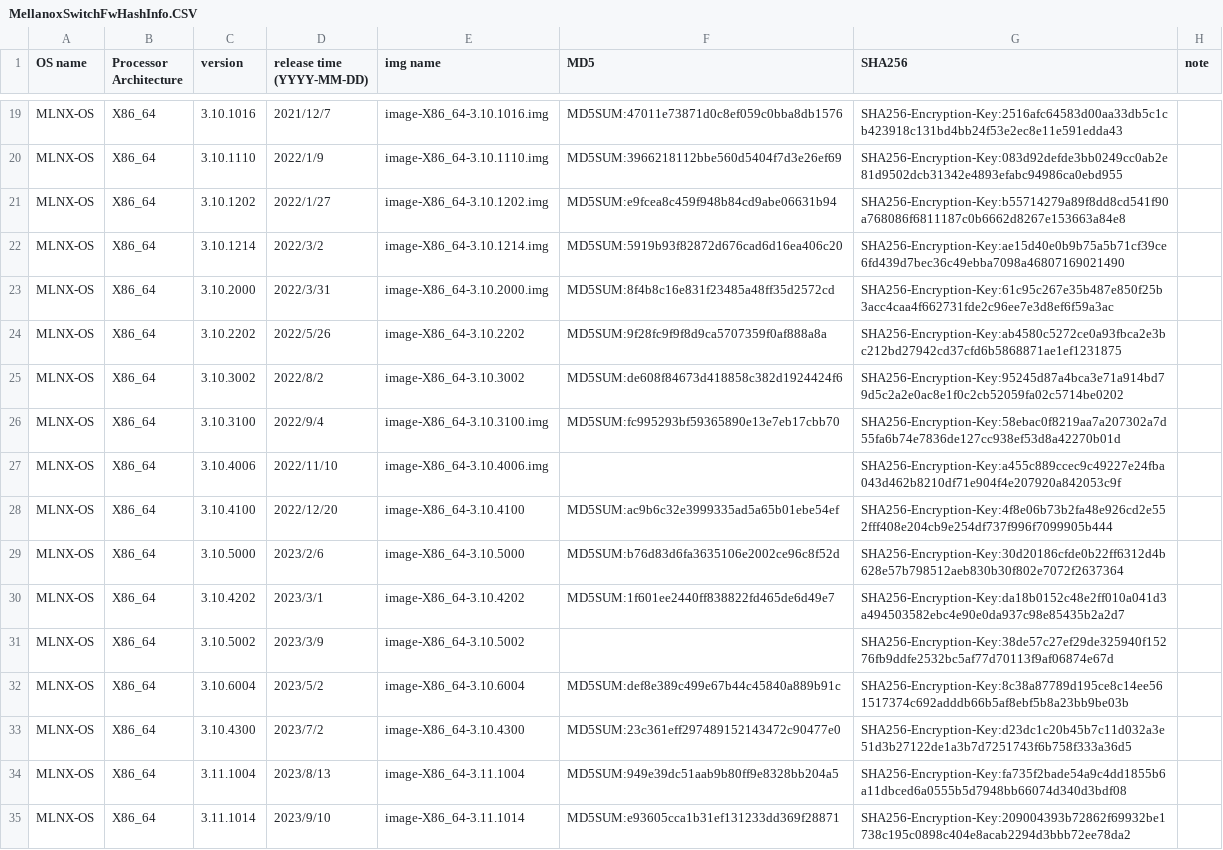
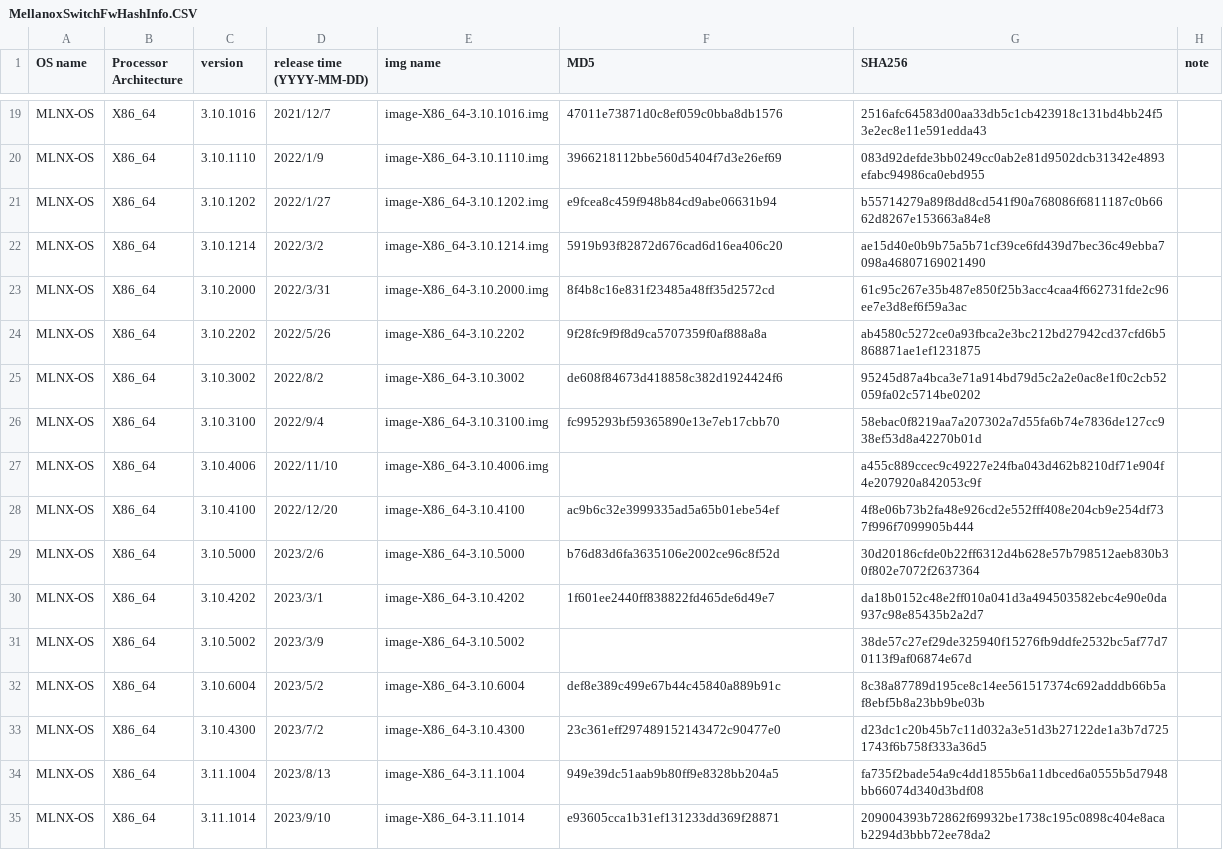
Before and after one commit to xana2333/MellanoxSwitches, a CSV file: MellanoxSwitchFwHashInfo.CSV, drawn as a sheet; only a part is shown, gaps mark what is left out; the diff covers the shown part only; the diff names each change by its address in the sheet, - before the commit and + after, or states it on an @@ line.

```diff
--- a/MellanoxSwitchFwHashInfo.CSV
+++ b/MellanoxSwitchFwHashInfo.CSV
-F19 (MD5): MD5SUM:47011e73871d0c8ef059c0bba8db1576
+F19 (MD5): 47011e73871d0c8ef059c0bba8db1576
-G19 (SHA256): SHA256-Encryption-Key:2516afc64583d00aa33db5c1cb423918c131bd4bb24f53e2ec8e11e591edda43
+G19 (SHA256): 2516afc64583d00aa33db5c1cb423918c131bd4bb24f53e2ec8e11e591edda43
-F20 (MD5): MD5SUM:3966218112bbe560d5404f7d3e26ef69
+F20 (MD5): 3966218112bbe560d5404f7d3e26ef69
-G20 (SHA256): SHA256-Encryption-Key:083d92defde3bb0249cc0ab2e81d9502dcb31342e4893efabc94986ca0ebd955
+G20 (SHA256): 083d92defde3bb0249cc0ab2e81d9502dcb31342e4893efabc94986ca0ebd955
-F21 (MD5): MD5SUM:e9fcea8c459f948b84cd9abe06631b94
+F21 (MD5): e9fcea8c459f948b84cd9abe06631b94
-G21 (SHA256): SHA256-Encryption-Key:b55714279a89f8dd8cd541f90a768086f6811187c0b6662d8267e153663a84e8
+G21 (SHA256): b55714279a89f8dd8cd541f90a768086f6811187c0b6662d8267e153663a84e8
-F22 (MD5): MD5SUM:5919b93f82872d676cad6d16ea406c20
+F22 (MD5): 5919b93f82872d676cad6d16ea406c20
-G22 (SHA256): SHA256-Encryption-Key:ae15d40e0b9b75a5b71cf39ce6fd439d7bec36c49ebba7098a46807169021490
+G22 (SHA256): ae15d40e0b9b75a5b71cf39ce6fd439d7bec36c49ebba7098a46807169021490
-F23 (MD5): MD5SUM:8f4b8c16e831f23485a48ff35d2572cd
+F23 (MD5): 8f4b8c16e831f23485a48ff35d2572cd
-G23 (SHA256): SHA256-Encryption-Key:61c95c267e35b487e850f25b3acc4caa4f662731fde2c96ee7e3d8ef6f59a3ac
+G23 (SHA256): 61c95c267e35b487e850f25b3acc4caa4f662731fde2c96ee7e3d8ef6f59a3ac
-F24 (MD5): MD5SUM:9f28fc9f9f8d9ca5707359f0af888a8a
+F24 (MD5): 9f28fc9f9f8d9ca5707359f0af888a8a
-G24 (SHA256): SHA256-Encryption-Key:ab4580c5272ce0a93fbca2e3bc212bd27942cd37cfd6b5868871ae1ef1231875
+G24 (SHA256): ab4580c5272ce0a93fbca2e3bc212bd27942cd37cfd6b5868871ae1ef1231875
-F25 (MD5): MD5SUM:de608f84673d418858c382d1924424f6
+F25 (MD5): de608f84673d418858c382d1924424f6
-G25 (SHA256): SHA256-Encryption-Key:95245d87a4bca3e71a914bd79d5c2a2e0ac8e1f0c2cb52059fa02c5714be0202
+G25 (SHA256): 95245d87a4bca3e71a914bd79d5c2a2e0ac8e1f0c2cb52059fa02c5714be0202
-F26 (MD5): MD5SUM:fc995293bf59365890e13e7eb17cbb70
+F26 (MD5): fc995293bf59365890e13e7eb17cbb70
-G26 (SHA256): SHA256-Encryption-Key:58ebac0f8219aa7a207302a7d55fa6b74e7836de127cc938ef53d8a42270b01d
+G26 (SHA256): 58ebac0f8219aa7a207302a7d55fa6b74e7836de127cc938ef53d8a42270b01d
-G27 (SHA256): SHA256-Encryption-Key:a455c889ccec9c49227e24fba043d462b8210df71e904f4e207920a842053c9f
+G27 (SHA256): a455c889ccec9c49227e24fba043d462b8210df71e904f4e207920a842053c9f
-F28 (MD5): MD5SUM:ac9b6c32e3999335ad5a65b01ebe54ef
+F28 (MD5): ac9b6c32e3999335ad5a65b01ebe54ef
-G28 (SHA256): SHA256-Encryption-Key:4f8e06b73b2fa48e926cd2e552fff408e204cb9e254df737f996f7099905b444
+G28 (SHA256): 4f8e06b73b2fa48e926cd2e552fff408e204cb9e254df737f996f7099905b444
-F29 (MD5): MD5SUM:b76d83d6fa3635106e2002ce96c8f52d
+F29 (MD5): b76d83d6fa3635106e2002ce96c8f52d
-G29 (SHA256): SHA256-Encryption-Key:30d20186cfde0b22ff6312d4b628e57b798512aeb830b30f802e7072f2637364
+G29 (SHA256): 30d20186cfde0b22ff6312d4b628e57b798512aeb830b30f802e7072f2637364
-F30 (MD5): MD5SUM:1f601ee2440ff838822fd465de6d49e7
+F30 (MD5): 1f601ee2440ff838822fd465de6d49e7
-G30 (SHA256): SHA256-Encryption-Key:da18b0152c48e2ff010a041d3a494503582ebc4e90e0da937c98e85435b2a2d7
+G30 (SHA256): da18b0152c48e2ff010a041d3a494503582ebc4e90e0da937c98e85435b2a2d7
-G31 (SHA256): SHA256-Encryption-Key:38de57c27ef29de325940f15276fb9ddfe2532bc5af77d70113f9af06874e67d
+G31 (SHA256): 38de57c27ef29de325940f15276fb9ddfe2532bc5af77d70113f9af06874e67d
-F32 (MD5): MD5SUM:def8e389c499e67b44c45840a889b91c
+F32 (MD5): def8e389c499e67b44c45840a889b91c
-G32 (SHA256): SHA256-Encryption-Key:8c38a87789d195ce8c14ee561517374c692adddb66b5af8ebf5b8a23bb9be03b
+G32 (SHA256): 8c38a87789d195ce8c14ee561517374c692adddb66b5af8ebf5b8a23bb9be03b
-F33 (MD5): MD5SUM:23c361eff297489152143472c90477e0
+F33 (MD5): 23c361eff297489152143472c90477e0
-G33 (SHA256): SHA256-Encryption-Key:d23dc1c20b45b7c11d032a3e51d3b27122de1a3b7d7251743f6b758f333a36d5
+G33 (SHA256): d23dc1c20b45b7c11d032a3e51d3b27122de1a3b7d7251743f6b758f333a36d5
-F34 (MD5): MD5SUM:949e39dc51aab9b80ff9e8328bb204a5
+F34 (MD5): 949e39dc51aab9b80ff9e8328bb204a5
-G34 (SHA256): SHA256-Encryption-Key:fa735f2bade54a9c4dd1855b6a11dbced6a0555b5d7948bb66074d340d3bdf08
+G34 (SHA256): fa735f2bade54a9c4dd1855b6a11dbced6a0555b5d7948bb66074d340d3bdf08
-F35 (MD5): MD5SUM:e93605cca1b31ef131233dd369f28871
+F35 (MD5): e93605cca1b31ef131233dd369f28871
-G35 (SHA256): SHA256-Encryption-Key:209004393b72862f69932be1738c195c0898c404e8acab2294d3bbb72ee78da2
+G35 (SHA256): 209004393b72862f69932be1738c195c0898c404e8acab2294d3bbb72ee78da2
```
Also changed, not shown: 103 edited cells elsewhere in this file.
